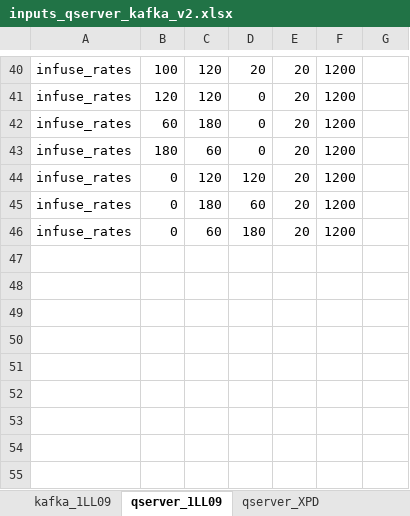
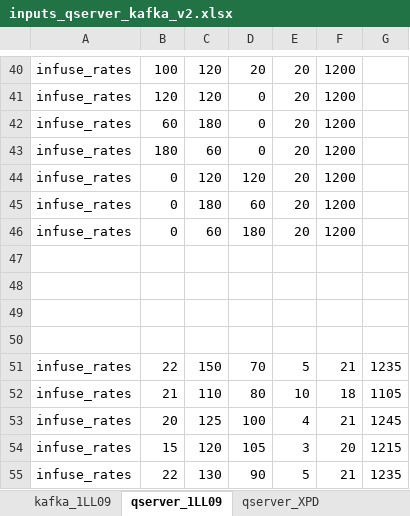
Before and after one commit to NSLS2/xpd-profile-collection-ldrd20-31, an Excel workbook: scripts/inputs_qserver_kafka_v2.xlsx, sheet qserver_1LL09, drawn as a sheet; only a part is shown, gaps mark what is left out; values as stored, in another font and other column widths than the file's, no borders; the diff names each change by its address in the sheet, - before the commit and + after, or states it on an @@ line.

```diff
--- a/scripts/inputs_qserver_kafka_v2.xlsx (sheet qserver_1LL09)
+++ b/scripts/inputs_qserver_kafka_v2.xlsx (sheet qserver_1LL09)
+row 47: (empty)
+row 48: (empty)
+row 49: (empty)
+row 50: (empty)
+row 51: infuse_rates | 22 | 150 | 70 | 5 | 21 | 1235
+row 52: infuse_rates | 21 | 110 | 80 | 10 | 18 | 1105
+row 53: infuse_rates | 20 | 125 | 100 | 4 | 21 | 1245
+row 54: infuse_rates | 15 | 120 | 105 | 3 | 20 | 1215
+row 55: infuse_rates | 22 | 130 | 90 | 5 | 21 | 1235
```
Also changed, not shown: sheet qserver_XPD, sheet kafka_process, other sheet tabs, 6 other files.
